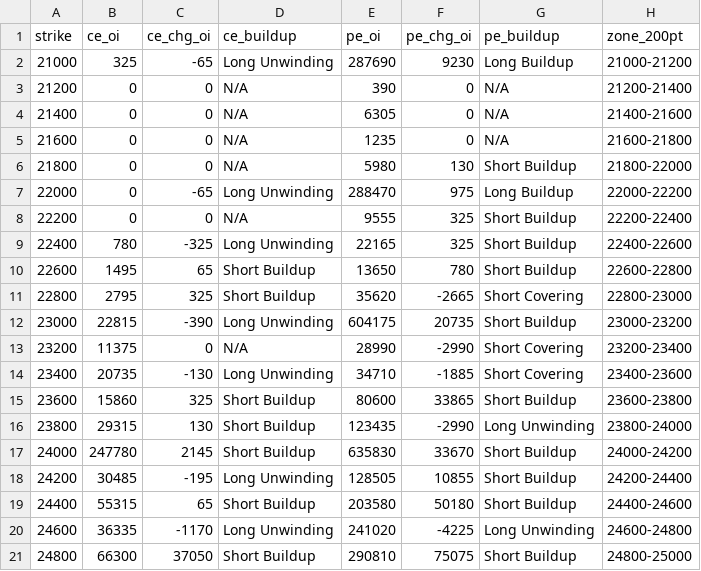
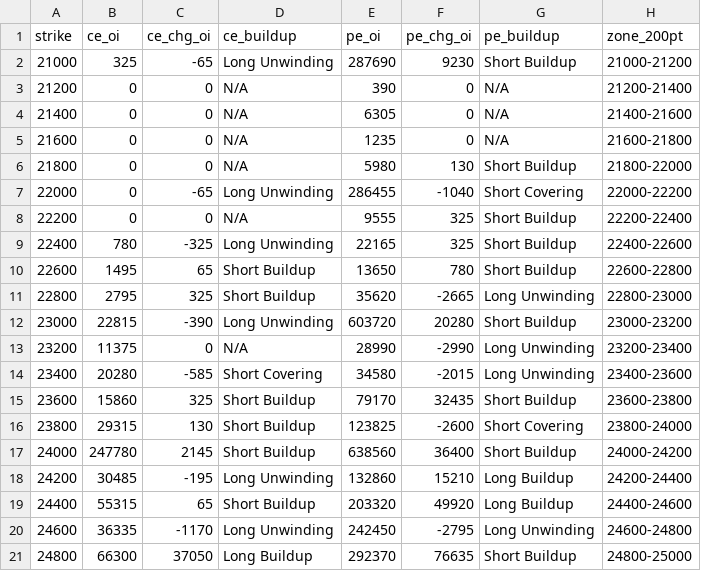
Before and after one commit to ddtambe/Nifty50_Options, a CSV file: data/2026-11-17/2026-12-01_buildup.csv, drawn as a sheet; only a part is shown; the diff covers the shown part only.

```diff
--- a/data/2026-11-17/2026-12-01_buildup.csv
+++ b/data/2026-11-17/2026-12-01_buildup.csv
@@ -1,3 +1,3 @@
 strike,ce_oi,ce_chg_oi,ce_buildup,pe_oi,pe_chg_oi,pe_buildup,zone_200pt
-21000,325,-65,Long Unwinding,287690,9230,Long Buildup,21000-21200
+21000,325,-65,Long Unwinding,287690,9230,Short Buildup,21000-21200
 21200,0,0,N/A,390,0,N/A,21200-21400
@@ -6,3 +6,3 @@ strike,ce_oi,ce_chg_oi,ce_buildup,pe_oi,pe_chg_oi,pe_buildup,zone_200pt
 21800,0,0,N/A,5980,130,Short Buildup,21800-22000
-22000,0,-65,Long Unwinding,288470,975,Long Buildup,22000-22200
+22000,0,-65,Long Unwinding,286455,-1040,Short Covering,22000-22200
 22200,0,0,N/A,9555,325,Short Buildup,22200-22400
@@ -10,12 +10,12 @@ strike,ce_oi,ce_chg_oi,ce_buildup,pe_oi,pe_chg_oi,pe_buildup,zone_200pt
 22600,1495,65,Short Buildup,13650,780,Short Buildup,22600-22800
-22800,2795,325,Short Buildup,35620,-2665,Short Covering,22800-23000
-23000,22815,-390,Long Unwinding,604175,20735,Short Buildup,23000-23200
-23200,11375,0,N/A,28990,-2990,Short Covering,23200-23400
-23400,20735,-130,Long Unwinding,34710,-1885,Short Covering,23400-23600
-23600,15860,325,Short Buildup,80600,33865,Short Buildup,23600-23800
-23800,29315,130,Short Buildup,123435,-2990,Long Unwinding,23800-24000
-24000,247780,2145,Short Buildup,635830,33670,Short Buildup,24000-24200
-24200,30485,-195,Long Unwinding,128505,10855,Short Buildup,24200-24400
-24400,55315,65,Short Buildup,203580,50180,Short Buildup,24400-24600
-24600,36335,-1170,Long Unwinding,241020,-4225,Long Unwinding,24600-24800
-24800,66300,37050,Short Buildup,290810,75075,Short Buildup,24800-25000
+22800,2795,325,Short Buildup,35620,-2665,Long Unwinding,22800-23000
+23000,22815,-390,Long Unwinding,603720,20280,Short Buildup,23000-23200
+23200,11375,0,N/A,28990,-2990,Long Unwinding,23200-23400
+23400,20280,-585,Short Covering,34580,-2015,Long Unwinding,23400-23600
+23600,15860,325,Short Buildup,79170,32435,Short Buildup,23600-23800
+23800,29315,130,Short Buildup,123825,-2600,Short Covering,23800-24000
+24000,247780,2145,Short Buildup,638560,36400,Short Buildup,24000-24200
+24200,30485,-195,Long Unwinding,132860,15210,Long Buildup,24200-24400
+24400,55315,65,Short Buildup,203320,49920,Long Buildup,24400-24600
+24600,36335,-1170,Long Unwinding,242450,-2795,Long Unwinding,24600-24800
+24800,66300,37050,Long Buildup,292370,76635,Short Buildup,24800-25000
```
Also changed, not shown: 38 edited cells elsewhere in this file, data/2026-11-17/2026-11-17_raw.csv, data/2026-11-17/2026-11-23_buildup.csv, 7 other files.
